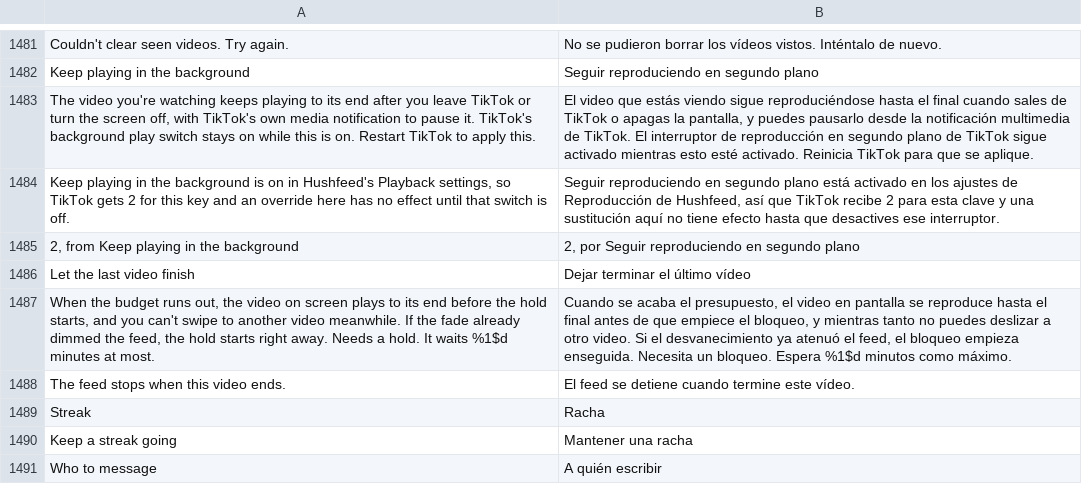
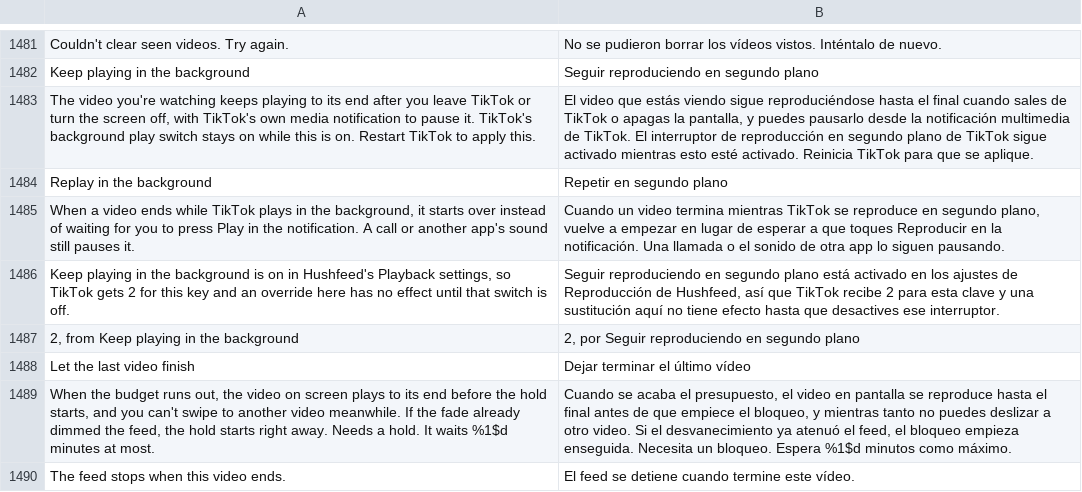
Before and after one commit to Wake-Old-Hyphen/hushfeed, a TSV file: extensions/tiktok/src/main/l10n/es.tsv, drawn as a sheet; only a part is shown, gaps mark what is left out; the shorter side is filled out with more unchanged rows.

```diff
--- a/extensions/tiktok/src/main/l10n/es.tsv
+++ b/extensions/tiktok/src/main/l10n/es.tsv
@@ -1483,2 +1483,4 @@ Keep playing in the background	Seguir reproduciendo en segundo plano
 The video you're watching keeps playing to its end after you leave TikTok or turn the screen off, with TikTok's own media notification to pause it. TikTok's background play switch stays on while this is on. Restart TikTok to apply this.	El video que estás viendo sigue reproduciéndose hasta el final cuando sales de TikTok o apagas la pantalla, y puedes pausarlo desde la notificación multimedia de TikTok. El interruptor de reproducción en segundo plano de TikTok sigue activado mientras esto esté activado. Reinicia TikTok para que se aplique.
+Replay in the background	Repetir en segundo plano
+When a video ends while TikTok plays in the background, it starts over instead of waiting for you to press Play in the notification. A call or another app's sound still pauses it.	Cuando un video termina mientras TikTok se reproduce en segundo plano, vuelve a empezar en lugar de esperar a que toques Reproducir en la notificación. Una llamada o el sonido de otra app lo siguen pausando.
 Keep playing in the background is on in Hushfeed's Playback settings, so TikTok gets 2 for this key and an override here has no effect until that switch is off.	Seguir reproduciendo en segundo plano está activado en los ajustes de Reproducción de Hushfeed, así que TikTok recibe 2 para esta clave y una sustitución aquí no tiene efecto hasta que desactives ese interruptor.
```
Also changed, not shown: extensions/tiktok/src/main/l10n/de.tsv, extensions/tiktok/src/main/l10n/in.csv, 16 other files.
